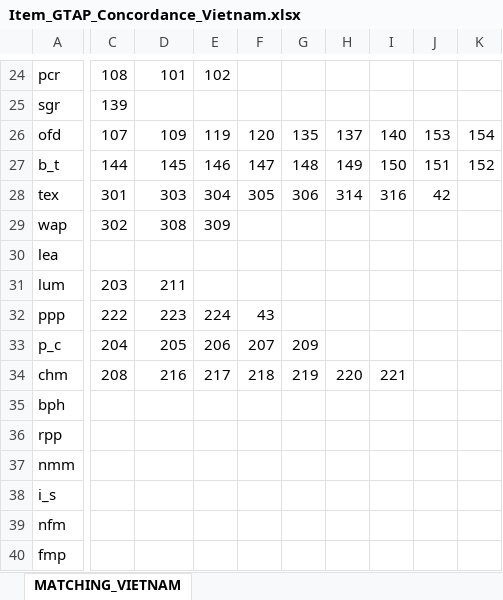
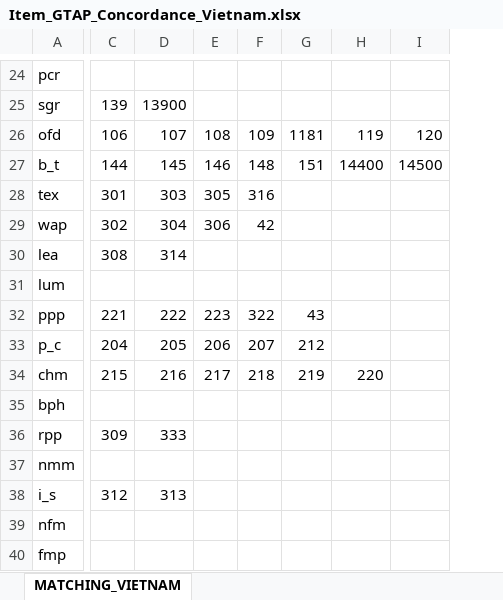
Before and after one commit to lmissbach/HACCC, an Excel workbook: 0_Data/1_Household Data/1_Vietnam/3_Matching_Tables/Item_GTAP_Concordance_Vietnam.xlsx, sheet MATCHING_VIETNAM, drawn as a sheet; only a part is shown, gaps mark what is left out; values as stored, in another font and other column widths than the file's, no cell formats; removed rows and columns are numbered as before the commit, all else as after; the diff covers the shown part only; the diff names each change by its address in the sheet, - before the commit and + after, or states it on an @@ line.

```diff
--- a/0_Data/1_Household Data/1_Vietnam/3_Matching_Tables/Item_GTAP_Concordance_Vietnam.xlsx (sheet MATCHING_VIETNAM)
+++ b/0_Data/1_Household Data/1_Vietnam/3_Matching_Tables/Item_GTAP_Concordance_Vietnam.xlsx (sheet MATCHING_VIETNAM)
-column F, rows 26-34: 120 | 147 | 305 |  |  |  | 43 | 207 | 218
-column G, rows 26-34: 135 | 148 | 306 |  |  |  |  | 209 | 219
-column H, rows 26-34: 137 | 149 | 314 |  |  |  |  |  | 220
-column I, rows 26-34: 140 | 150 | 316 |  |  |  |  |  | 221
-column J, rows 26-28: 153 | 151 | 42
-column K, rows 26-27: 154 | 152
+column F, rows 26-34: 109 | 148 | 316 | 42 |  |  | 322 | 207 | 218
+column G, rows 26-34: 1181 | 151 |  |  |  |  | 43 | 212 | 219
+column H, rows 26-34: 119 | 14400 |  |  |  |  |  |  | 220
+column I, rows 26-27: 120 | 14500
-C24: 108
+C24: (empty)
-D24: 101
+D24: (empty)
-E24: 102
+E24: (empty)
-D25: (empty)
+D25: 13900
-C26: 107
+C26: 106
-D26: 109
+D26: 107
-E26: 119
+E26: 108
-E28: 304
+E28: 305
-D29: 308
+D29: 304
-E29: 309
+E29: 306
-C30: (empty)
+C30: 308
-D30: (empty)
+D30: 314
-C31: 203
+C31: (empty)
-D31: 211
+D31: (empty)
-C32: 222
+C32: 221
-D32: 223
+D32: 222
-E32: 224
+E32: 223
-C34: 208
+C34: 215
-C36: (empty)
+C36: 309
-D36: (empty)
+D36: 333
-C38: (empty)
+C38: 312
-D38: (empty)
+D38: 313
```
Also changed, not shown: 10 added columns, 3 removed columns and 80 edited cells elsewhere in this sheet, cell formats, 0_Data/1_Household Data/1_Vietnam/3_Matching_Tables/Item_Categories_Concordance_Vietnam.xlsx, 0_Data/1_Household Data/1_Vietnam/3_Matching_Tables/Item_Code_Description_Vietnam.xlsx, 43 other files.
